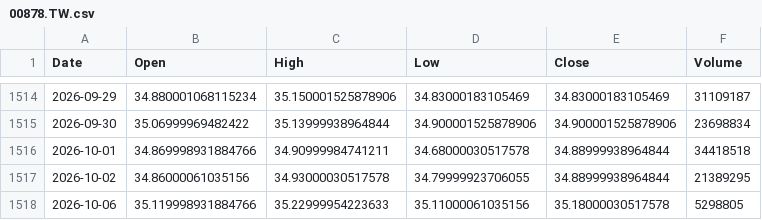
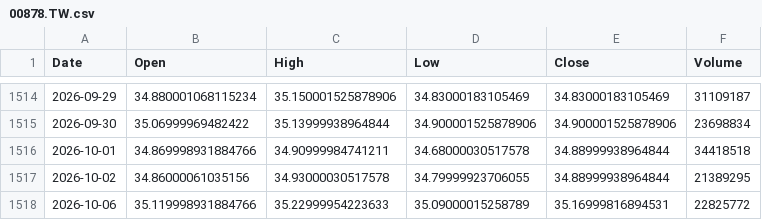
Before and after one commit to culolom/200sm-backtest, a CSV file: data/00878.TW.csv, drawn as a sheet; only a part is shown, gaps mark what is left out.

```diff
--- a/data/00878.TW.csv
+++ b/data/00878.TW.csv
@@ -1517,2 +1517,2 @@ Date,Open,High,Low,Close,Volume
 2026-10-02,34.86000061035156,34.93000030517578,34.79999923706055,34.88999938964844,21389295
-2026-10-06,35.119998931884766,35.22999954223633,35.11000061035156,35.18000030517578,5298805
+2026-10-06,35.119998931884766,35.22999954223633,35.09000015258789,35.16999816894531,22825772
```
Also changed, not shown: data/2330.TW.csv, data/QQQ.csv, 5 other files.
